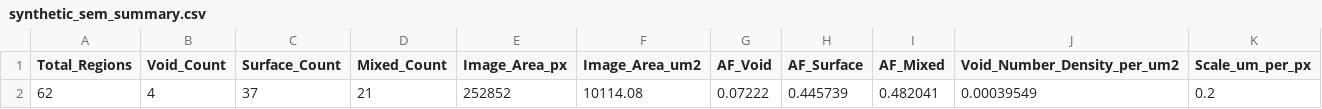
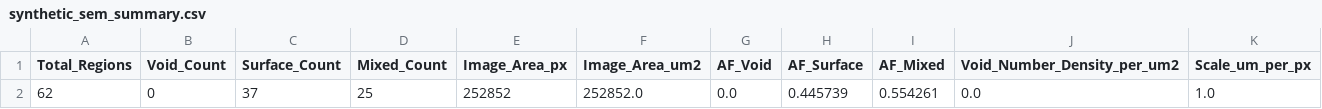
Before and after one commit to Skibelem/FractoMorph, a CSV file: outputs/measurements/synthetic_sem_summary.csv, drawn as a sheet.

```diff
--- a/outputs/measurements/synthetic_sem_summary.csv
+++ b/outputs/measurements/synthetic_sem_summary.csv
@@ -1,2 +1,2 @@
 Total_Regions,Void_Count,Surface_Count,Mixed_Count,Image_Area_px,Image_Area_um2,AF_Void,AF_Surface,AF_Mixed,Void_Number_Density_per_um2,Scale_um_per_px
-62,4,37,21,252852,10114.08,0.07222,0.445739,0.482041,0.00039549,0.2
+62,0,37,25,252852,252852.0,0.0,0.445739,0.554261,0.0,1.0
```
Also changed, not shown: outputs/measurements/sem_real_4_summary.csv, outputs/measurements/synthetic_sem_regions.csv, 18 other files.
